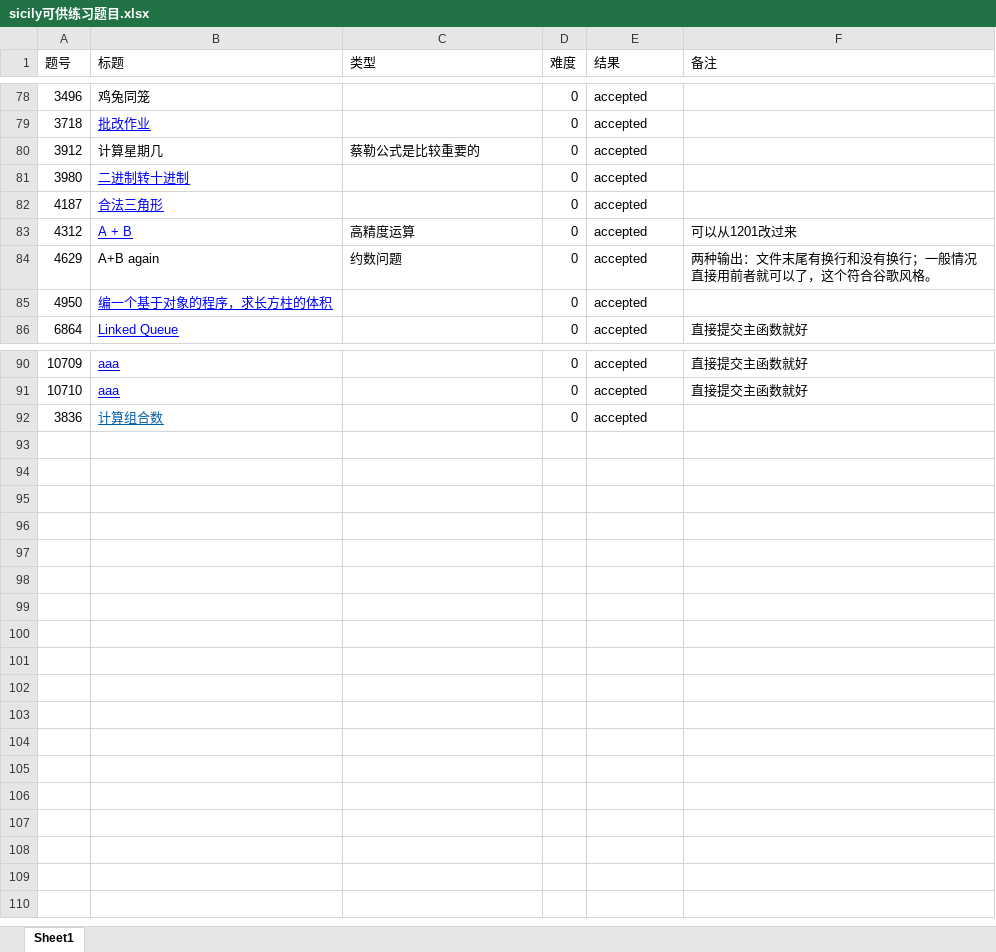
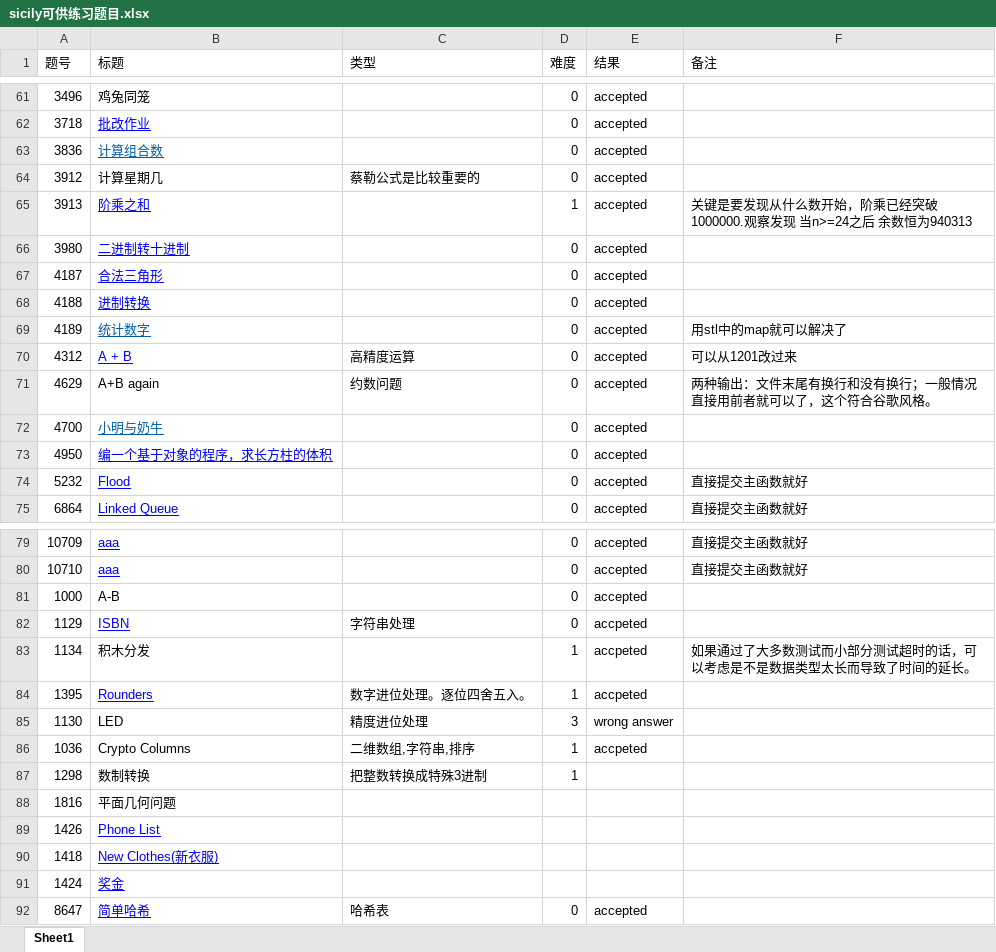
Before and after one commit to perqin/sicily, an Excel workbook: sicily可供练习题目.xlsx, sheet Sheet1, drawn as a sheet; only a part is shown, gaps mark what is left out; values as stored, in another font and other column widths than the file's, no borders; the diff covers the shown part only; the diff names each change by its address in the sheet, - before the commit and + after, or states it on an @@ line.

```diff
--- a/sicily可供练习题目.xlsx (sheet Sheet1)
+++ b/sicily可供练习题目.xlsx (sheet Sheet1)
@@ row 92 moved to row 63: 3836 @@
+row 65: 3913 | 阶乘之和 |  | 1 | accepted | 关键是要发现从什么数开始，阶乘已经突破1000000.观察发现 当n>=24之后 余数恒为940313
+row 68: 4188 | 进制转换 |  | 0 | accepted
+row 69: 4189 | 统计数字 |  | 0 | accepted | 用stl中的map就可以解决了
+row 72: 4700 | 小明与奶牛 |  | 0 | accepted
+row 74: 5232 | Flood |  | 0 | accepted | 直接提交主函数就好
@@ row 2 moved to row 81: 1000 @@
@@ row 19 moved to row 82: 1129 @@
@@ row 22 moved to row 83: 1134 @@
@@ row 51 moved to row 84: 1395 @@
@@ row 20 moved to row 85: 1130 @@
+row 86: 1036 | Crypto Columns | 二维数组,字符串,排序 | 1 | accpeted
@@ row 39 moved to row 87: 1298 @@
@@ row 71 moved to row 88: 1816 @@
+row 89: 1426 | Phone List
+row 90: 1418 | New Clothes(新衣服)
+row 91: 1424 | 奖金
+row 92: 8647 | 简单哈希 | 哈希表 | 0 | accepted
```
Also changed, not shown: 10 removed rows elsewhere in this sheet, 9 other files.
